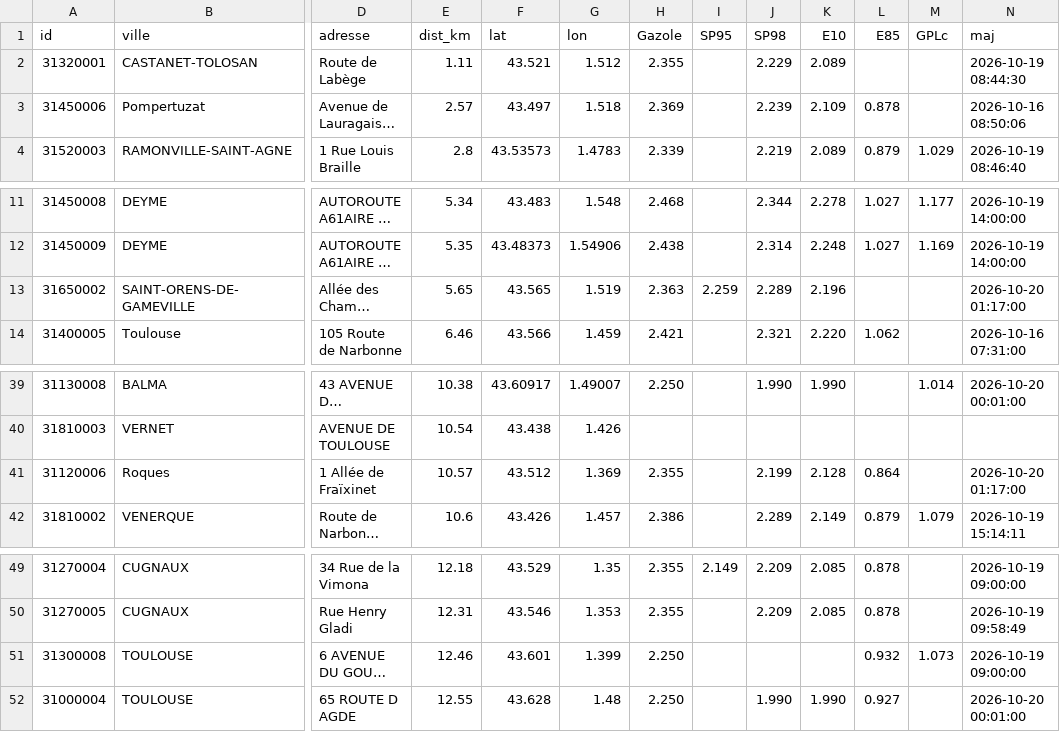
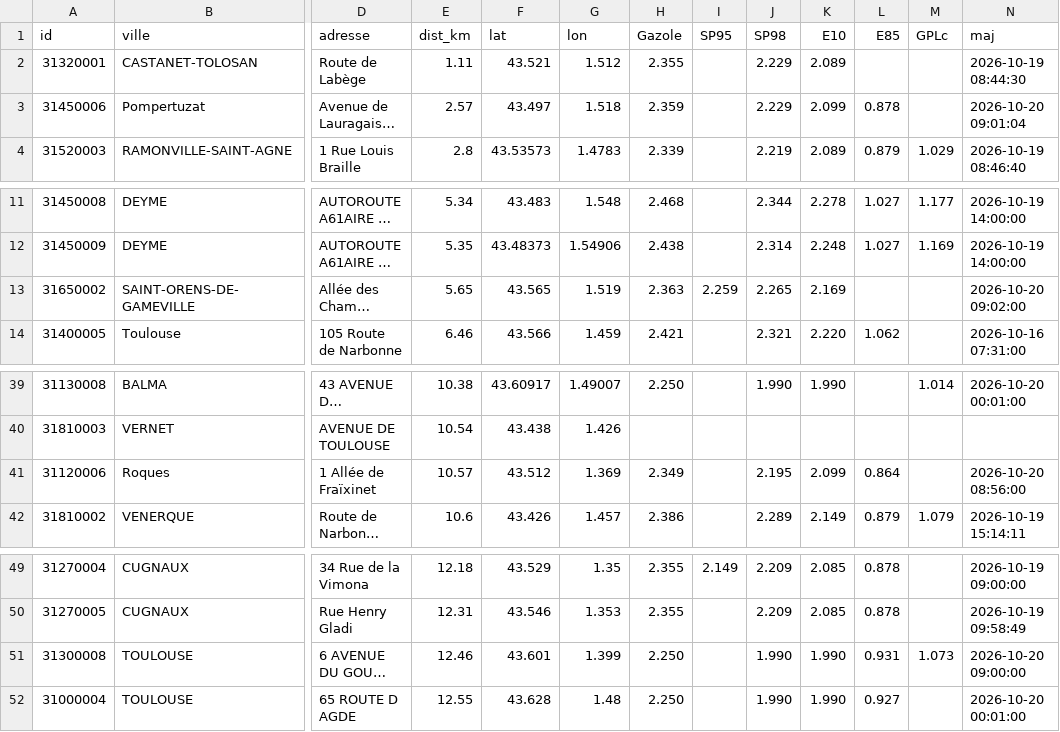
Before and after one commit to seninp/benzinetudes, a CSV file: data/castanet/stations_now.csv, drawn as a sheet; only a part is shown, gaps mark what is left out; long unchanged cells end in …; the diff names each change by its address in the sheet, - before the commit and + after, or states it on an @@ line.

```diff
--- a/data/castanet/stations_now.csv
+++ b/data/castanet/stations_now.csv
-H3 (Gazole): 2.369
+H3 (Gazole): 2.359
-J3 (SP98): 2.239
+J3 (SP98): 2.229
-K3 (E10): 2.109
+K3 (E10): 2.099
-N3 (maj): 2026-10-16 08:50:06
+N3 (maj): 2026-10-20 09:01:04
-J13 (SP98): 2.289
+J13 (SP98): 2.265
-K13 (E10): 2.196
+K13 (E10): 2.169
-N13 (maj): 2026-10-20 01:17:00
+N13 (maj): 2026-10-20 09:02:00
-H41 (Gazole): 2.355
+H41 (Gazole): 2.349
-J41 (SP98): 2.199
+J41 (SP98): 2.195
-K41 (E10): 2.128
+K41 (E10): 2.099
-N41 (maj): 2026-10-20 01:17:00
+N41 (maj): 2026-10-20 08:56:00
-J51 (SP98): (empty)
+J51 (SP98): 1.990
-K51 (E10): (empty)
+K51 (E10): 1.990
-L51 (E85): 0.932
+L51 (E85): 0.931
-N51 (maj): 2026-10-19 09:00:00
+N51 (maj): 2026-10-20 09:00:00
```
Also changed, not shown: data/gentilly/stations_now.csv, data/lyon/brands.csv, 23 other files.
